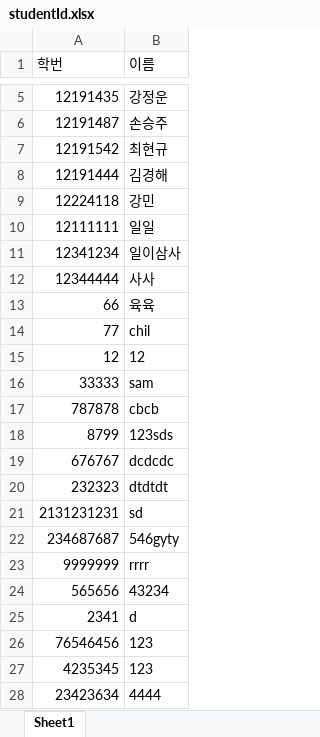
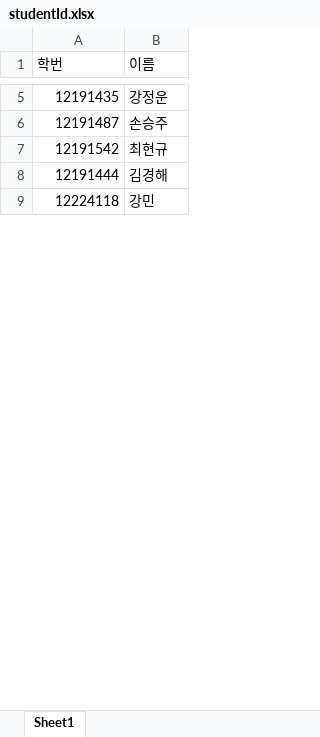
Before and after one commit to Engineering-Student-An/rental-inhaee, an Excel workbook: src/main/resources/static/studentId.xlsx, sheet Sheet1, drawn as a sheet; only a part is shown, gaps mark what is left out; values as stored, in another font and other column widths than the file's, no borders; removed rows and columns are numbered as before the commit, all else as after; the diff covers the shown part only; the diff names each change by its address in the sheet, - before the commit and + after, or states it on an @@ line.

```diff
--- a/src/main/resources/static/studentId.xlsx (sheet Sheet1)
+++ b/src/main/resources/static/studentId.xlsx (sheet Sheet1)
-row 10: 12111111 | 일일
-row 11: 12341234 | 일이삼사
-row 12: 12344444 | 사사
-row 13: 66 | 육육
-row 14: 77 | chil
-row 15: 12 | 12
-row 16: 33333 | sam
-row 17: 787878 | cbcb
-row 18: 8799 | 123sds
-row 19: 676767 | dcdcdc
-row 20: 232323 | dtdtdt
-row 21: 2131231231 | sd
-row 22: 234687687 | 546gyty
-row 23: 9999999 | rrrr
-row 24: 565656 | 43234
-row 25: 2341 | d
-row 26: 76546456 | 123
-row 27: 4235345 | 123
-row 28: 23423634 | 4444
```
Also changed, not shown: 12 added rows and 6 removed rows elsewhere in this sheet, 35 other files.
